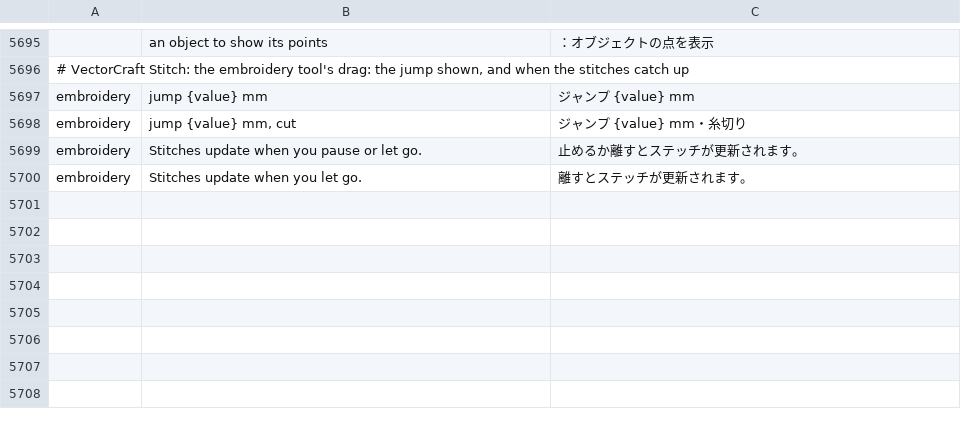
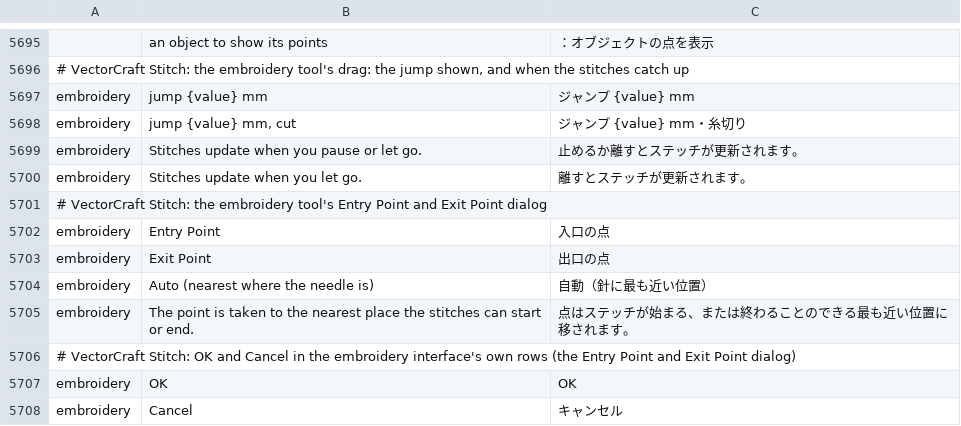
Before and after one commit to przbat-public/vectorcraft-stitch, a TSV file: crates/ui-egui/src/i18n/ja.tsv, drawn as a sheet; only a part is shown, gaps mark what is left out; the diff names each change by its address in the sheet, - before the commit and + after, or states it on an @@ line.

```diff
--- a/crates/ui-egui/src/i18n/ja.tsv
+++ b/crates/ui-egui/src/i18n/ja.tsv
+row 5701: # VectorCraft Stitch: the embroidery tool's Entry Point and Exit Point dialog
+row 5702: embroidery | Entry Point | 入口の点
+row 5703: embroidery | Exit Point | 出口の点
+row 5704: embroidery | Auto (nearest where the needle is) | 自動（針に最も近い位置）
+row 5705: embroidery | The point is taken to the nearest place the stitches can start or end. | 点はステッチが始まる、または終わることのできる最も近い位置に移されます。
+row 5706: # VectorCraft Stitch: OK and Cancel in the embroidery interface's own rows (the Entry Point and Exit Point dialog)
+row 5707: embroidery | OK | OK
+row 5708: embroidery | Cancel | キャンセル
```
Also changed, not shown: crates/ui-egui/src/i18n/bg.tsv, crates/ui-egui/src/i18n/el.tsv, 30 other files.
